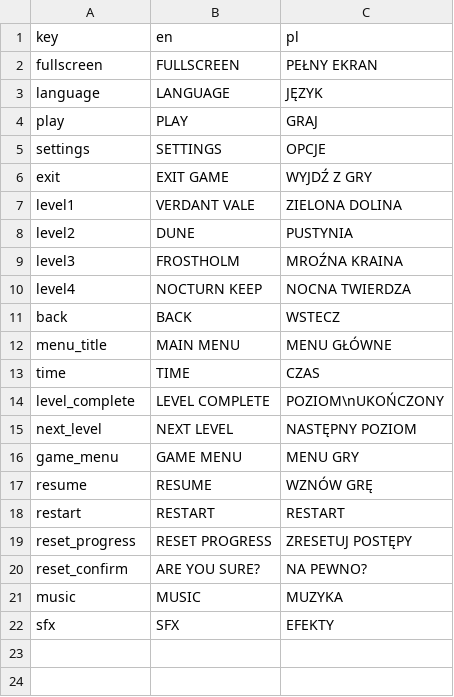
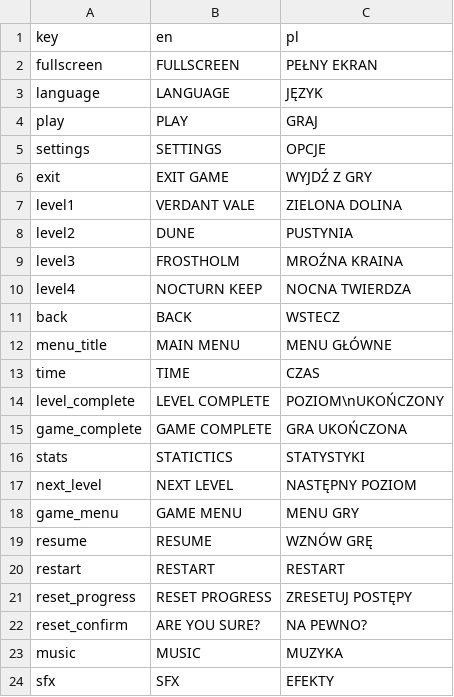
Before and after one commit to MarcinOrl/TMult_Game_Project, a CSV file: translations/translations.csv, drawn as a sheet.

Commit message:
Game finish screen, and some changes to level layout

```diff
--- a/translations/translations.csv
+++ b/translations/translations.csv
@@ -14,2 +14,4 @@ time,TIME,CZAS
 level_complete,LEVEL COMPLETE, POZIOM\nUKOŃCZONY
+game_complete,GAME COMPLETE,GRA UKOŃCZONA
+stats,STATICTICS,STATYSTYKI
 next_level,NEXT LEVEL, NASTĘPNY POZIOM
```
Also changed, not shown: 10 other files.
